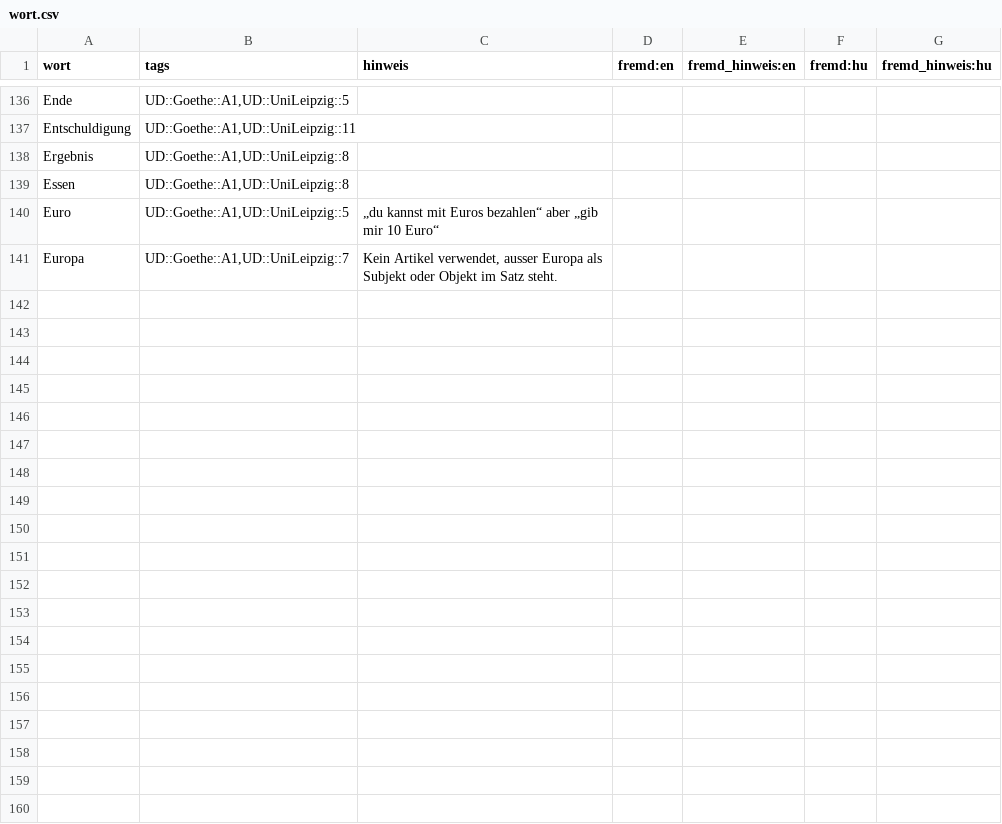
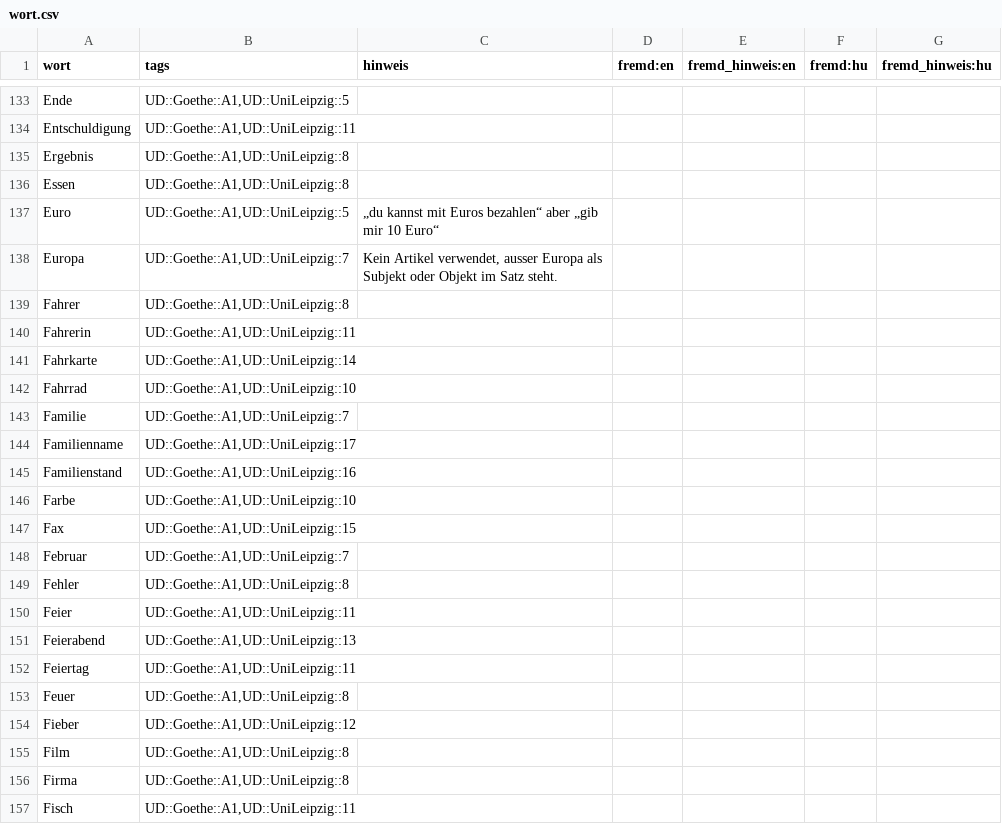
Before and after one commit to AFulgens/ultimate-deutsch, a CSV file: src/data/wort.csv, drawn as a sheet; only a part is shown, gaps mark what is left out; the diff covers the shown part only; the diff names each change by its address in the sheet, - before the commit and + after, or states it on an @@ line.

```diff
--- a/src/data/wort.csv
+++ b/src/data/wort.csv
+row 139: Fahrer | UD::Goethe::A1,UD::UniLeipzig::8
+row 140: Fahrerin | UD::Goethe::A1,UD::UniLeipzig::11
+row 141: Fahrkarte | UD::Goethe::A1,UD::UniLeipzig::14
+row 142: Fahrrad | UD::Goethe::A1,UD::UniLeipzig::10
+row 143: Familie | UD::Goethe::A1,UD::UniLeipzig::7
+row 144: Familienname | UD::Goethe::A1,UD::UniLeipzig::17
+row 145: Familienstand | UD::Goethe::A1,UD::UniLeipzig::16
+row 146: Farbe | UD::Goethe::A1,UD::UniLeipzig::10
+row 147: Fax | UD::Goethe::A1,UD::UniLeipzig::15
+row 148: Februar | UD::Goethe::A1,UD::UniLeipzig::7
+row 149: Fehler | UD::Goethe::A1,UD::UniLeipzig::8
+row 150: Feier | UD::Goethe::A1,UD::UniLeipzig::11
+row 151: Feierabend | UD::Goethe::A1,UD::UniLeipzig::13
+row 152: Feiertag | UD::Goethe::A1,UD::UniLeipzig::11
+row 153: Feuer | UD::Goethe::A1,UD::UniLeipzig::8
+row 154: Fieber | UD::Goethe::A1,UD::UniLeipzig::12
+row 155: Film | UD::Goethe::A1,UD::UniLeipzig::8
+row 156: Firma | UD::Goethe::A1,UD::UniLeipzig::8
+row 157: Fisch | UD::Goethe::A1,UD::UniLeipzig::11
```
Also changed, not shown: 18 added rows and 4 moved rows elsewhere in this file, src/data/guid.csv, src/data/substantiv.csv.
